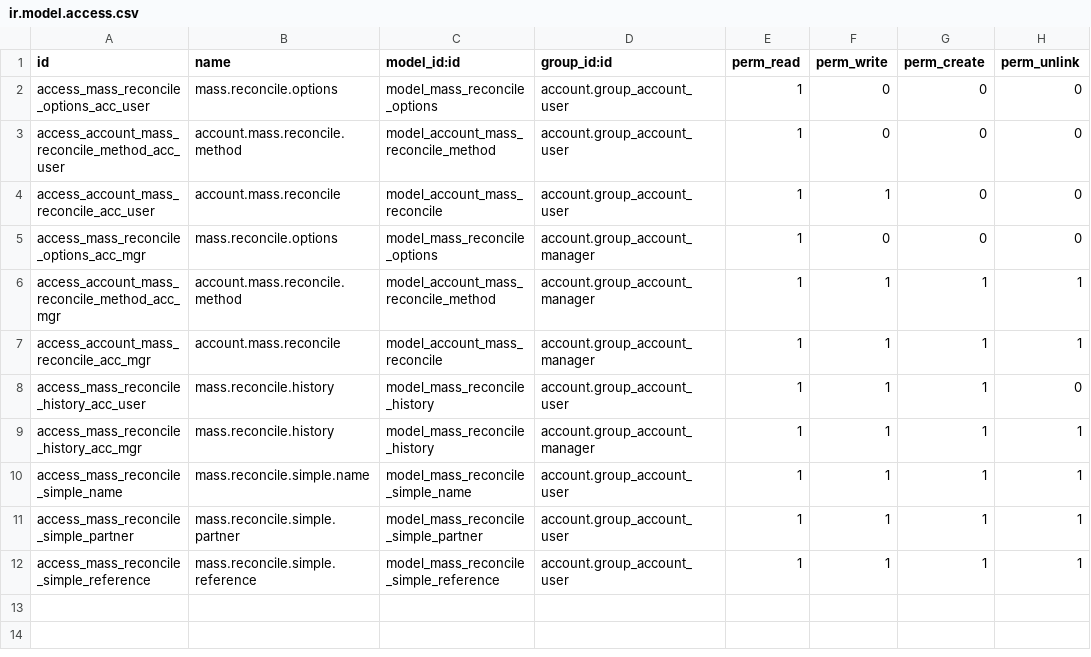
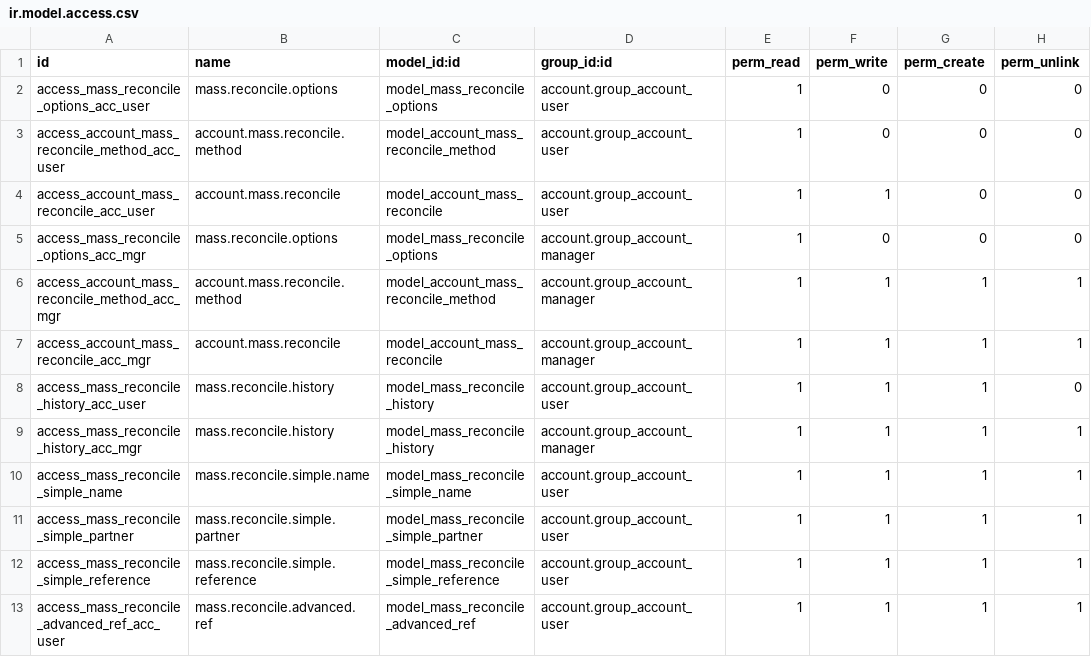
Before and after one commit to Jarsa/account-reconcile, a CSV file: account_mass_reconcile/security/ir.model.access.csv, drawn as a sheet; the diff names each change by its address in the sheet, - before the commit and + after, or states it on an @@ line.

Commit message:
Manage write off, some refactore to manage better currency, partial reconciliation and add some tests

```diff
--- a/account_mass_reconcile/security/ir.model.access.csv
+++ b/account_mass_reconcile/security/ir.model.access.csv
+row 13: access_mass_reconcile_advanced_ref_acc_user | mass.reconcile.advanced.ref | model_mass_reconcile_advanced_ref | account.group_account_user | 1 | 1 | 1 | 1
```
Also changed, not shown: 10 other files.
